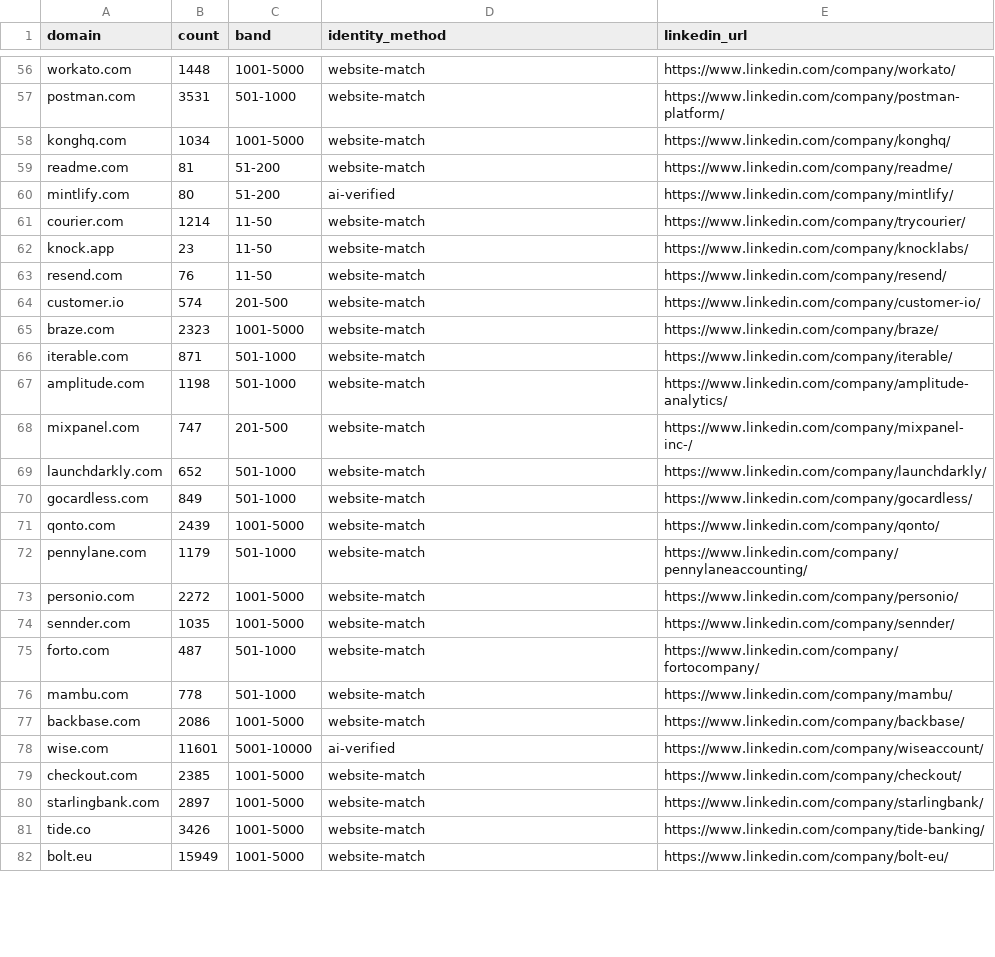
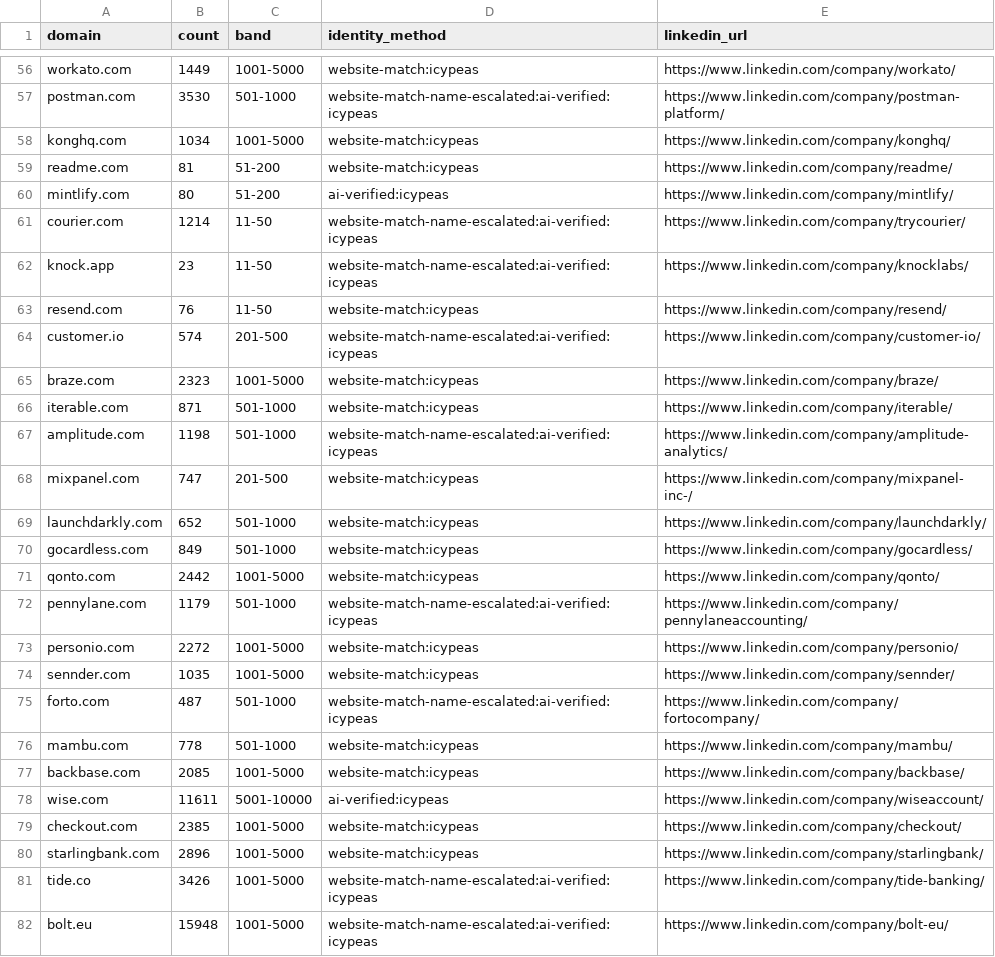
Before and after one commit to jtuwiner99/claude-code-crm-cleanup, a CSV file: benchmark/ourplay_results.csv, drawn as a sheet; only a part is shown, gaps mark what is left out; the diff covers the shown part only; the diff names each change by its address in the sheet, - before the commit and + after, or states it on an @@ line.

Commit message:
benchmark: add exa_only and harvest_search as contestants, plus truth corrections
Two resolver-only contestants measured across the full 100, to settle whether
icypeas earns its price as the primary URL resolver. It does not:

  exa_only         100/100 answered, 98.0% correct, $0.70/100
  harvest_search    75/100 answered, 97.3% correct, $0.10/100
  icypeas          100/100 answered, 92.0% correct, $1.50/100

Head to head on rows where they disagree, exa is right and icypeas wrong on 6,
and there is not one row where icypeas is right and exa wrong. Exa strictly
dominates it at half the price.

Ground truth corrections for close.com, copper.com and cal.com are included
(the console appends, last row wins). clay.com is still pending a correction:
the owner has confirmed grow-with-clay is right where the recorded truth says
clay-run, so that row currently scores against us, against exa, and against
harvest_search simultaneously.

ourplay_results.csv holds the real run output. A hand-merged what-if version
showing the score with the merge bug fixed was deliberately NOT committed.

```diff
--- a/benchmark/ourplay_results.csv
+++ b/benchmark/ourplay_results.csv
-B56 (count): 1448
+B56 (count): 1449
-D56 (identity_method): website-match
+D56 (identity_method): website-match:icypeas
-B57 (count): 3531
+B57 (count): 3530
-D57 (identity_method): website-match
+D57 (identity_method): website-match-name-escalated:ai-verified:icypeas
-D58:D59 (identity_method): website-match
+D58:D59 (identity_method): website-match:icypeas
-D60 (identity_method): ai-verified
+D60 (identity_method): ai-verified:icypeas
-D61:D62 (identity_method): website-match
+D61:D62 (identity_method): website-match-name-escalated:ai-verified:icypeas
-D63 (identity_method): website-match
+D63 (identity_method): website-match:icypeas
-D64 (identity_method): website-match
+D64 (identity_method): website-match-name-escalated:ai-verified:icypeas
-D65:D66 (identity_method): website-match
+D65:D66 (identity_method): website-match:icypeas
-D67 (identity_method): website-match
+D67 (identity_method): website-match-name-escalated:ai-verified:icypeas
-D68:D71 (identity_method): website-match
+D68:D71 (identity_method): website-match:icypeas
-B71 (count): 2439
+B71 (count): 2442
-D72 (identity_method): website-match
+D72 (identity_method): website-match-name-escalated:ai-verified:icypeas
-D73:D74 (identity_method): website-match
+D73:D74 (identity_method): website-match:icypeas
-D75 (identity_method): website-match
+D75 (identity_method): website-match-name-escalated:ai-verified:icypeas
-D76:D77 (identity_method): website-match
+D76:D77 (identity_method): website-match:icypeas
-B77 (count): 2086
+B77 (count): 2085
-B78 (count): 11601
+B78 (count): 11611
-D78 (identity_method): ai-verified
+D78 (identity_method): ai-verified:icypeas
-D79:D80 (identity_method): website-match
+D79:D80 (identity_method): website-match:icypeas
-B80 (count): 2897
+B80 (count): 2896
-D81:D82 (identity_method): website-match
+D81:D82 (identity_method): website-match-name-escalated:ai-verified:icypeas
-B82 (count): 15949
+B82 (count): 15948
```
Also changed, not shown: 96 edited cells elsewhere in this file, 2 other files.
